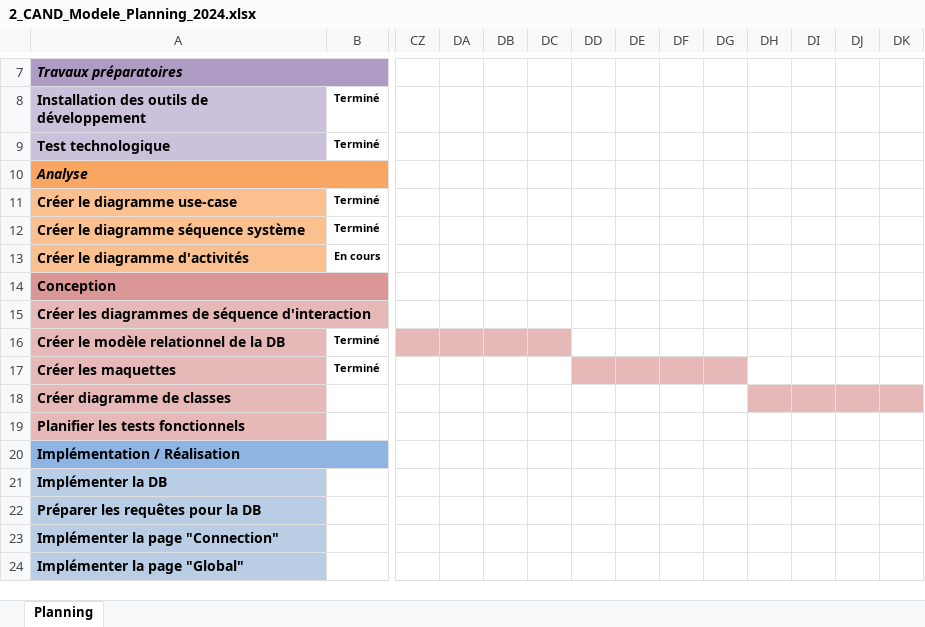
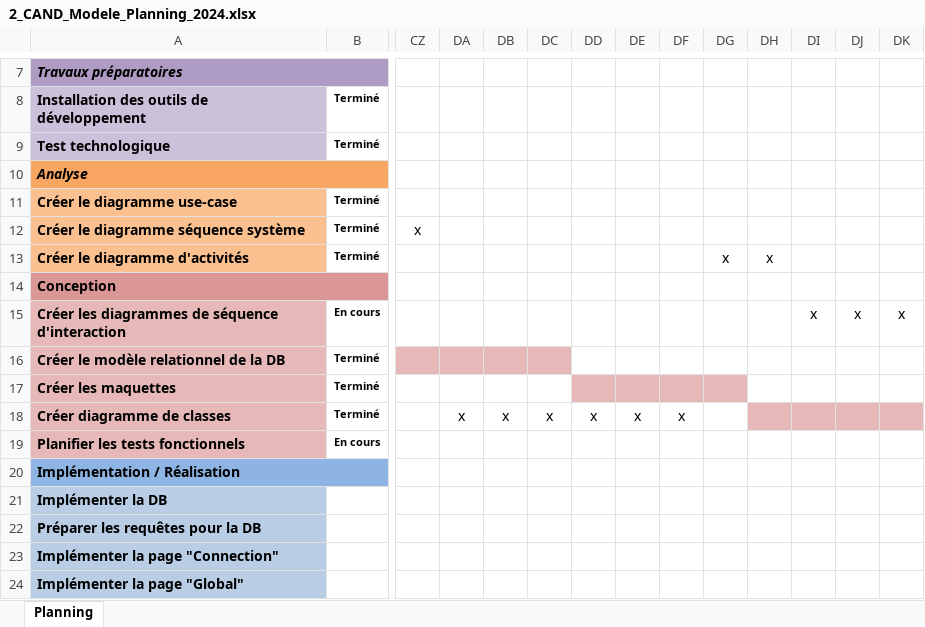
Before and after one commit to alikadev/RoadTrafficSimulator, an Excel workbook: docs/2_CAND_Modele_Planning_2024.xlsx, sheet Planning, drawn as a sheet; only a part is shown, gaps mark what is left out; values as stored, in another font and other column widths than the file's, no borders; charts and pictures and conditional formats not drawn; the diff names each change by its address in the sheet, - before the commit and + after, or states it on an @@ line.

```diff
--- a/docs/2_CAND_Modele_Planning_2024.xlsx (sheet Planning)
+++ b/docs/2_CAND_Modele_Planning_2024.xlsx (sheet Planning)
-CZ12: (empty)
+CZ12: x
-B13: En cours
+B13: Terminé
-DG13: (empty)
+DG13: x
-DH13: (empty)
+DH13: x
-B15: (empty)
+B15: En cours
-DI15: (empty)
+DI15: x
-DJ15: (empty)
+DJ15: x
-DK15: (empty)
+DK15: x
-B18: (empty)
+B18: Terminé
-DA18: (empty)
+DA18: x
-DB18: (empty)
+DB18: x
-DC18: (empty)
+DC18: x
-DD18: (empty)
+DD18: x
-DE18: (empty)
+DE18: x
-DF18: (empty)
+DF18: x
-B19: (empty)
+B19: En cours
```
Also changed, not shown: charts or pictures, docs/3_CAND_Modele_Journal_2024.xlsx, 1 other file.
